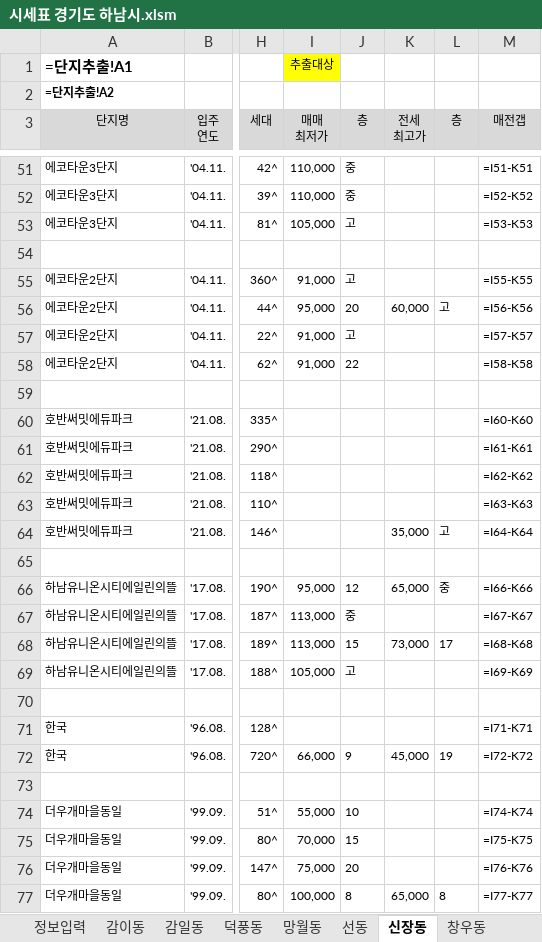
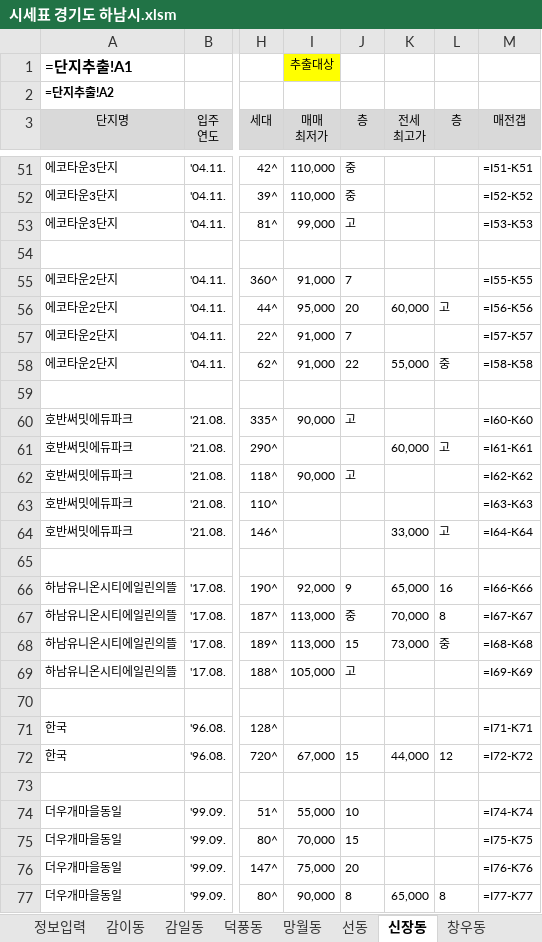
Before and after one commit to minsu-kwon-19/RealEstate, an Excel workbook: 시세표 경기도 하남시.xlsm, sheet 신장동, drawn as a sheet; only a part is shown, gaps mark what is left out; values as stored, in another font and other column widths than the file's, no borders; formulas without a stored value are shown as written; conditional formats not drawn; the diff covers the shown part only; the diff names each change by its address in the sheet, - before the commit and + after, or states it on an @@ line.

```diff
--- a/시세표 경기도 하남시.xlsm (sheet 신장동)
+++ b/시세표 경기도 하남시.xlsm (sheet 신장동)
-I53 (매매 최저가): 105,000
+I53 (매매 최저가): 99,000
-J55 (층): 고
+J55 (층): 7
-J57 (층): 고
+J57 (층): 7
-K58 (전세 최고가): (empty)
+K58 (전세 최고가): 55,000
-L58 (층): (empty)
+L58 (층): 중
-I60 (매매 최저가): (empty)
+I60 (매매 최저가): 90,000
-J60 (층): (empty)
+J60 (층): 고
-K61 (전세 최고가): (empty)
+K61 (전세 최고가): 60,000
-L61 (층): (empty)
+L61 (층): 고
-I62 (매매 최저가): (empty)
+I62 (매매 최저가): 90,000
-J62 (층): (empty)
+J62 (층): 고
-K64 (전세 최고가): 35,000
+K64 (전세 최고가): 33,000
-I66 (매매 최저가): 95,000
+I66 (매매 최저가): 92,000
-J66 (층): 12
+J66 (층): 9
-L66 (층): 중
+L66 (층): 16
-K67 (전세 최고가): (empty)
+K67 (전세 최고가): 70,000
-L67 (층): (empty)
+L67 (층): 8
-L68 (층): 17
+L68 (층): 중
-I72 (매매 최저가): 66,000
+I72 (매매 최저가): 67,000
-J72 (층): 9
+J72 (층): 15
-K72 (전세 최고가): 45,000
+K72 (전세 최고가): 44,000
-L72 (층): 19
+L72 (층): 12
-I77 (매매 최저가): 100,000
+I77 (매매 최저가): 90,000
```
Also changed, not shown: 17 edited cells elsewhere in this sheet, sheet 단지추출, sheet 단지추출_가격표용, sheet 망월동, sheet 덕풍동, sheet 선동, sheet 풍산동, 3 more sheets, 시세표 경기도 수원시 팔달구.xlsm, 시세표 경기도 안양시 동안구.xlsm, 24 other files.
